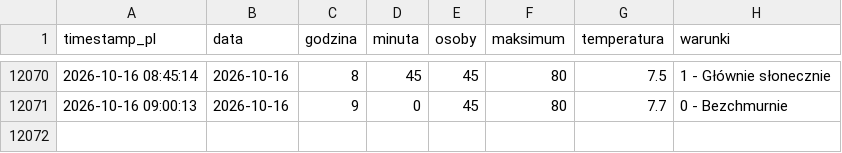
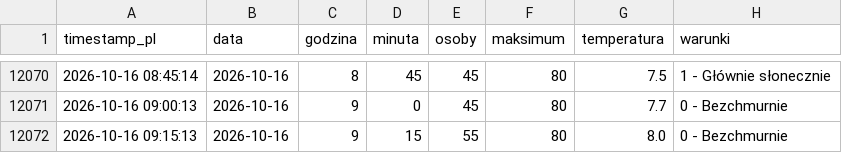
Before and after one commit to tatkoch/MOSiR-Claude, a CSV file: data/basen_dane.csv, drawn as a sheet; only a part is shown, gaps mark what is left out.

```diff
--- a/data/basen_dane.csv
+++ b/data/basen_dane.csv
@@ -12071 +12071,2 @@ timestamp_pl,data,godzina,minuta,osoby,maksimum,temperatura,warunki
 2026-10-16 09:00:13,2026-10-16,9,0,45,80,7.7,0 - Bezchmurnie
+2026-10-16 09:15:13,2026-10-16,9,15,55,80,8.0,0 - Bezchmurnie
```
